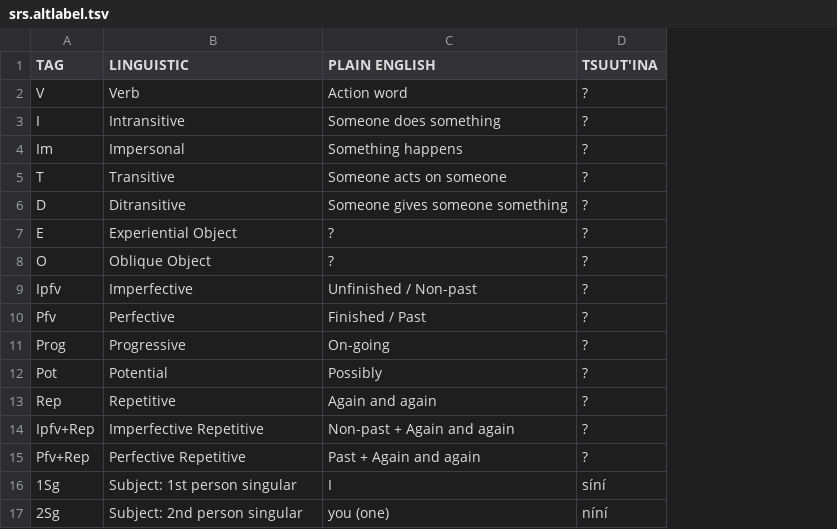
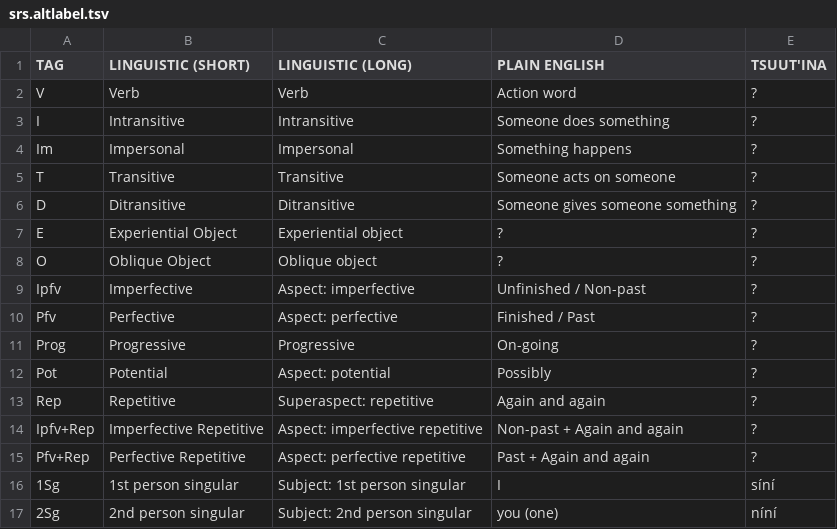
Before and after one commit to giellalt/lang-srs, a TSV file: inc/gunaha/srs.altlabel.tsv, drawn as a sheet; only a part is shown; addresses are those after the commit; the diff covers the shown part only; the diff names each change by its address in the sheet, - before the commit and + after, or states it on an @@ line.

Commit message:
Added one more column, and other revisions, which are synced here.

```diff
--- a/inc/gunaha/srs.altlabel.tsv
+++ b/inc/gunaha/srs.altlabel.tsv
+column B (LINGUISTIC (SHORT)), rows 2-17: Verb | Intransitive | Impersonal | Transitive | Ditransitive | Experiential Object | Oblique Object | Imperfective | Perfective | Progressive | Potential | Repetitive | Imperfective Repetitive | Perfective Repetitive | 1st person singular | 2nd person singular
-C1: LINGUISTIC
+C1: LINGUISTIC (LONG)
-C7 (LINGUISTIC (LONG)): Experiential Object
+C7 (LINGUISTIC (LONG)): Experiential object
-C8 (LINGUISTIC (LONG)): Oblique Object
+C8 (LINGUISTIC (LONG)): Oblique object
-C9 (LINGUISTIC (LONG)): Imperfective
+C9 (LINGUISTIC (LONG)): Aspect: imperfective
-C10 (LINGUISTIC (LONG)): Perfective
+C10 (LINGUISTIC (LONG)): Aspect: perfective
-C12 (LINGUISTIC (LONG)): Potential
+C12 (LINGUISTIC (LONG)): Aspect: potential
-C13 (LINGUISTIC (LONG)): Repetitive
+C13 (LINGUISTIC (LONG)): Superaspect: repetitive
-C14 (LINGUISTIC (LONG)): Imperfective Repetitive
+C14 (LINGUISTIC (LONG)): Aspect: imperfective repetitive
-C15 (LINGUISTIC (LONG)): Perfective Repetitive
+C15 (LINGUISTIC (LONG)): Aspect: perfective repetitive
```
Also changed, not shown: 14 edited cells elsewhere in this file.
